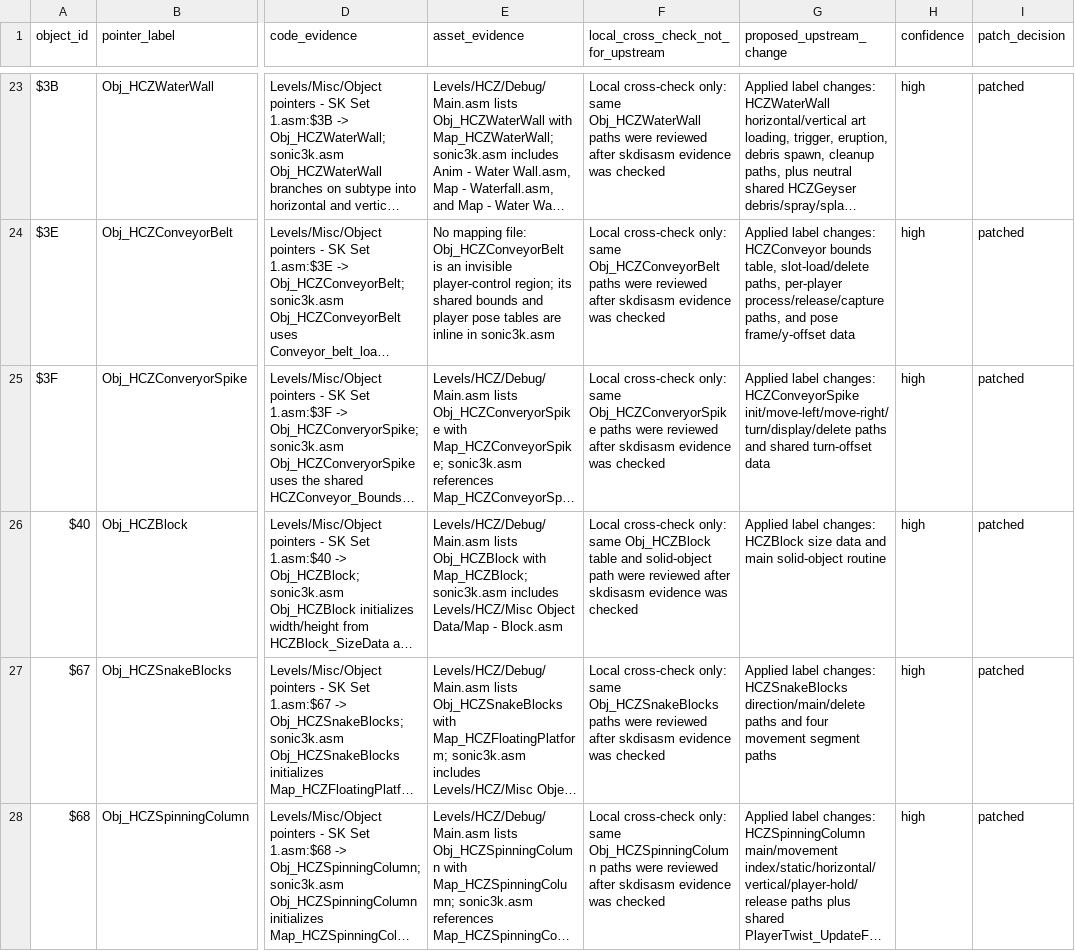
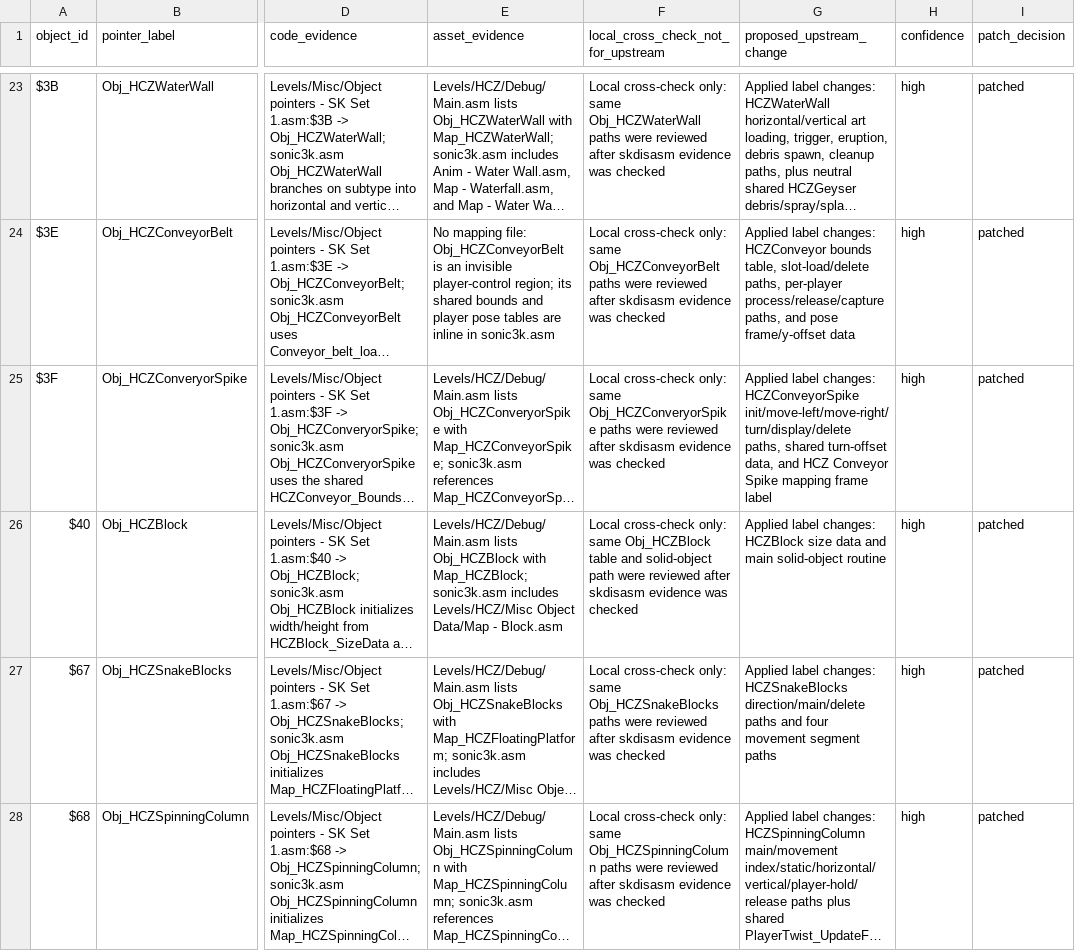
Before and after one commit to raiscan/skdisasm, a CSV file: OPENGGF_HCZ_OBJECT_IDENTITY_AUDIT.csv, drawn as a sheet; only a part is shown, gaps mark what is left out; long unchanged cells end in …; the diff names each change by its address in the sheet, - before the commit and + after, or states it on an @@ line.

Commit message:
docs: label HCZ conveyor spike mapping

```diff
--- a/OPENGGF_HCZ_OBJECT_IDENTITY_AUDIT.csv
+++ b/OPENGGF_HCZ_OBJECT_IDENTITY_AUDIT.csv
-G25 (proposed_upstream_change): …HCZConveyorSpike init/move-left/move-right/turn/display/delete paths and shared turn-offset data
+G25 (proposed_upstream_change): …HCZConveyorSpike init/move-left/move-right/turn/display/delete paths, shared turn-offset data, and HCZ Conveyor Spike mapping frame label
```
Also changed, not shown: 1 other file.
